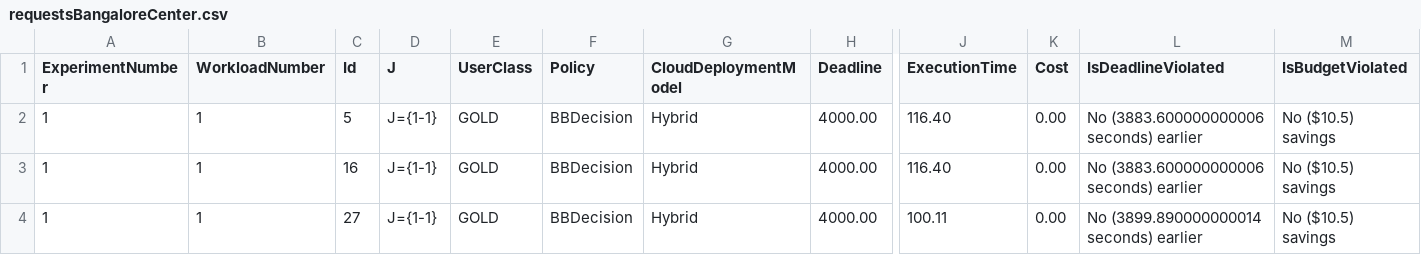
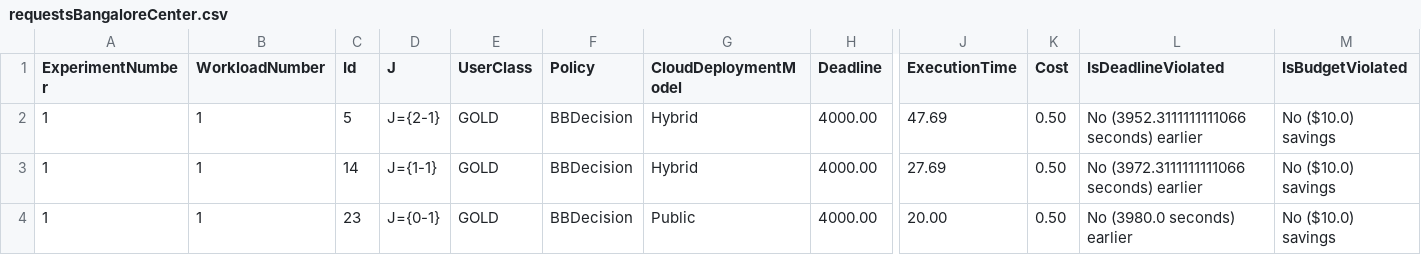
Before and after one commit to joshi-aparna/namma-project, a CSV file: newOne/output/logs/requestsBangaloreCenter.csv, drawn as a sheet; only a part is shown, gaps mark what is left out; the diff names each change by its address in the sheet, - before the commit and + after, or states it on an @@ line.

Commit message:
multisimulation with reducephasetwo. data transfer time to the second phase is considered 0

```diff
--- a/newOne/output/logs/requestsBangaloreCenter.csv
+++ b/newOne/output/logs/requestsBangaloreCenter.csv
-D2 (J): J={1-1}
+D2 (J): J={2-1}
-J2 (ExecutionTime): 116.40
+J2 (ExecutionTime): 47.69
-K2:K4 (Cost): 0.00
+K2:K4 (Cost): 0.50
-L2 (IsDeadlineViolated): No (3883.600000000006 seconds) earlier
+L2 (IsDeadlineViolated): No (3952.3111111111066 seconds) earlier
-M2:M4 (IsBudgetViolated): No ($10.5) savings
+M2:M4 (IsBudgetViolated): No ($10.0) savings
-C3 (Id): 16
+C3 (Id): 14
-J3 (ExecutionTime): 116.40
+J3 (ExecutionTime): 27.69
-L3 (IsDeadlineViolated): No (3883.600000000006 seconds) earlier
+L3 (IsDeadlineViolated): No (3972.3111111111066 seconds) earlier
-C4 (Id): 27
+C4 (Id): 23
-D4 (J): J={1-1}
+D4 (J): J={0-1}
-G4 (CloudDeploymentModel): Hybrid
+G4 (CloudDeploymentModel): Public
-J4 (ExecutionTime): 100.11
+J4 (ExecutionTime): 20.00
-L4 (IsDeadlineViolated): No (3899.890000000014 seconds) earlier
+L4 (IsDeadlineViolated): No (3980.0 seconds) earlier
```
Also changed, not shown: newOne/output/logs/tasksBangaloreCenter.csv, newOne/output/logs/vmsBangaloreCenter.csv, 33 other files.
